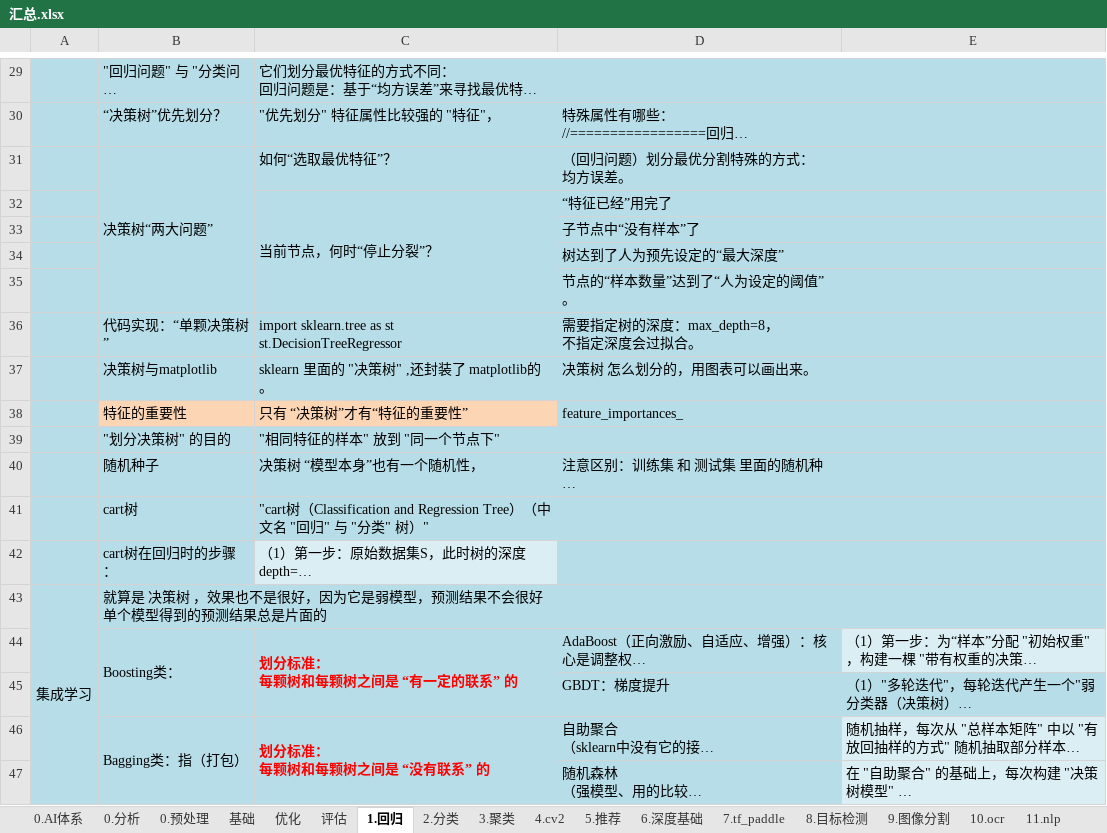
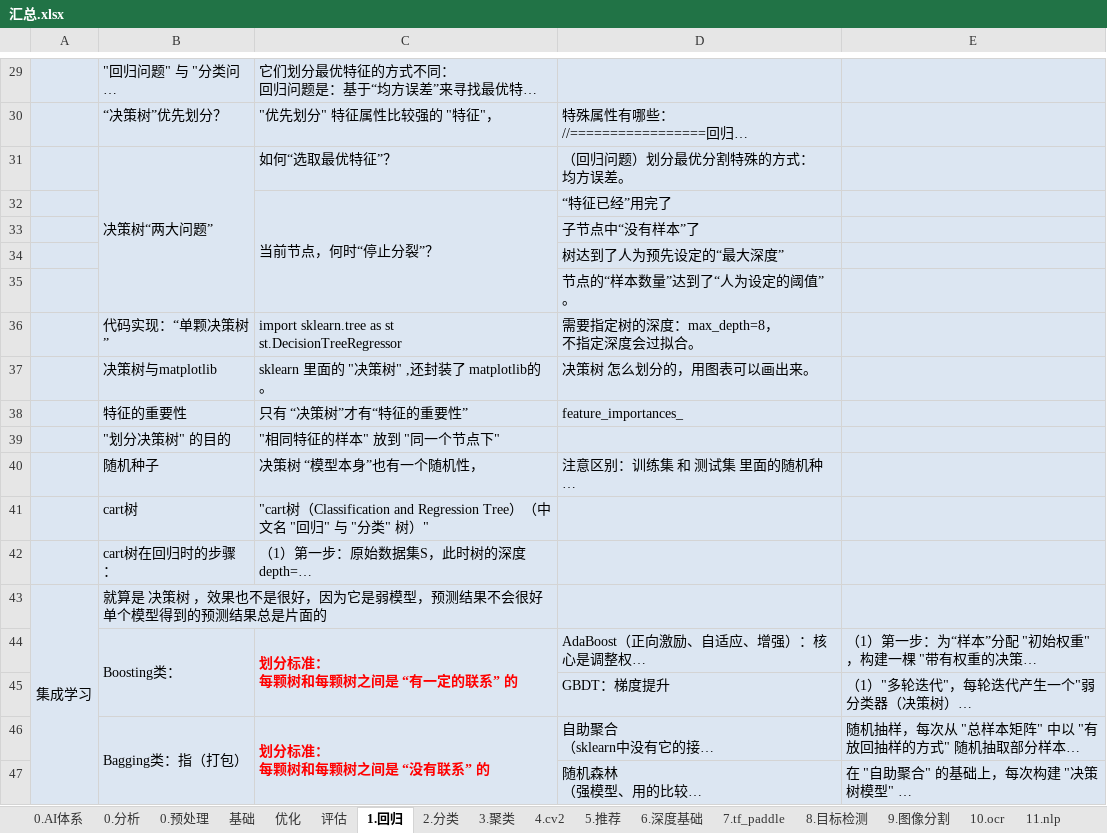
Before and after one commit to LiHengofChina/_python, an Excel workbook: 002.Artificial_Intelligence/汇总.xlsx, sheet 1.回归, drawn as a sheet; only a part is shown, gaps mark what is left out; long unchanged cells end in …; values as stored, in another font and other column widths than the file's, no borders; the diff covers the shown part only; the diff names each change by its address in the sheet, - before the commit and + after, or states it on an @@ line.

```diff
--- a/002.Artificial_Intelligence/汇总.xlsx (sheet 1.回归)
+++ b/002.Artificial_Intelligence/汇总.xlsx (sheet 1.回归)
-A29:E37 fill: #B7DEE8
+A29:E37 fill: #DCE6F2
-A38 fill: #B7DEE8
+A38 fill: #DCE6F2
-B38:C38 fill: #FCD5B5
+B38:C38 fill: #DCE6F2
-D38:E38 fill: #B7DEE8
+D38:E38 fill: #DCE6F2
-A39:E41 fill: #B7DEE8
+A39:E41 fill: #DCE6F2
-A42:B42 fill: #B7DEE8
+A42:B42 fill: #DCE6F2
-D42:E42 fill: #B7DEE8
+D42:E42 fill: #DCE6F2
-A43:E43 fill: #B7DEE8
+A43:E43 fill: #DCE6F2
-A44:D44 fill: #B7DEE8
+A44:D44 fill: #DCE6F2
-A45:E45 fill: #B7DEE8
+A45:E45 fill: #DCE6F2
-A46:D47 fill: #B7DEE8
+A46:D47 fill: #DCE6F2
```
Also changed, not shown: 2 edited cells and cell formats elsewhere in this sheet, sheet 4.cv2, sheet 2.分类, sheet 6.深度基础, sheet 3.聚类, 002.Artificial_Intelligence/接口汇总.xlsx, 1 other file.
